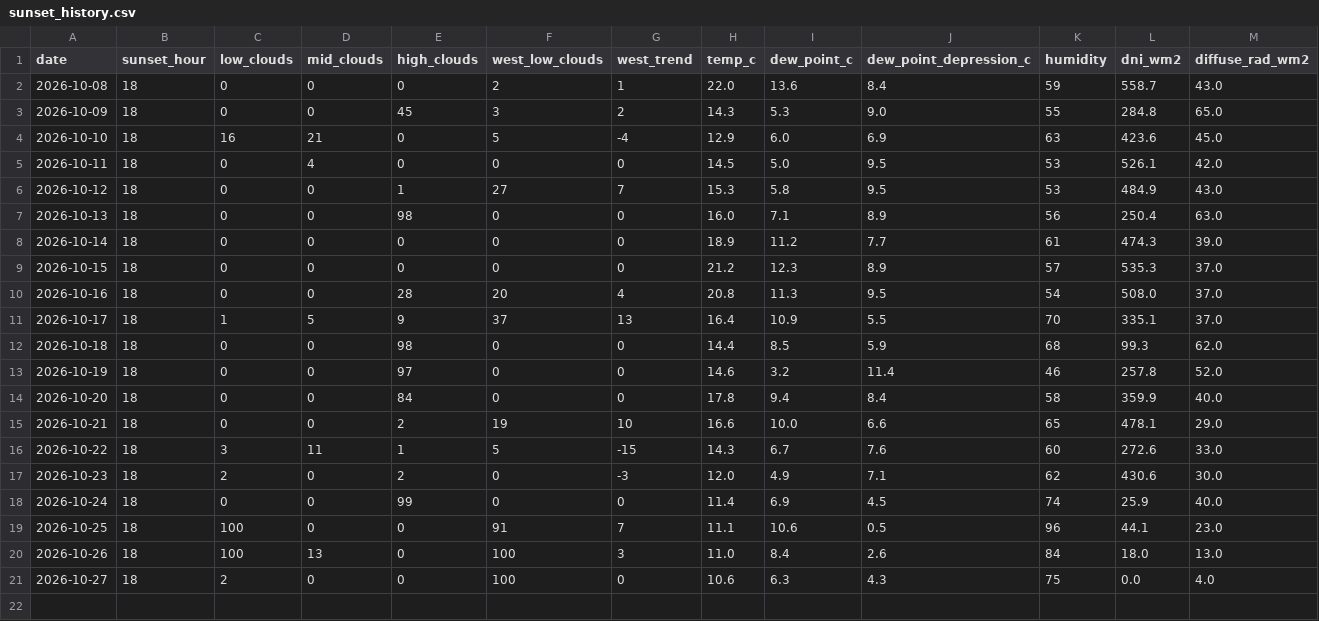
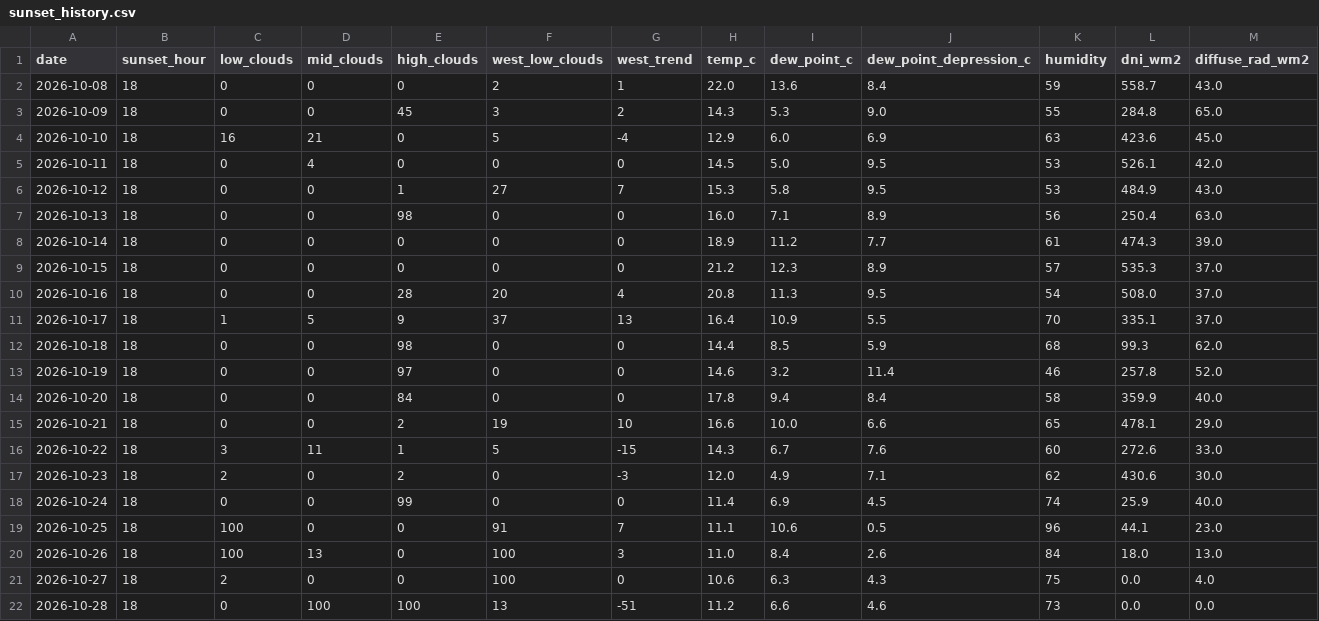
Before and after one commit to luke-gant/Sun-set-trainer, a CSV file: data/sunset_history.csv, drawn as a sheet; only a part is shown; rows hold the shown columns only; the diff names each change by its address in the sheet, - before the commit and + after, or states it on an @@ line.

```diff
--- a/data/sunset_history.csv
+++ b/data/sunset_history.csv
+row 22: 2026-10-28 | 18 | 0 | 100 | 100 | 13 | -51 | 11.2 | 6.6 | 4.6 | 73 | 0.0 | 0.0
```
